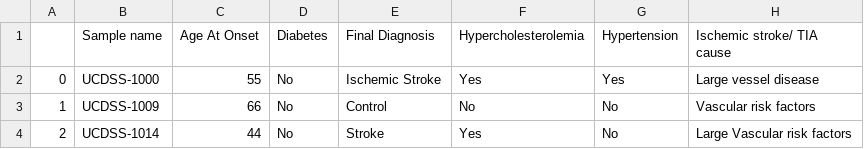
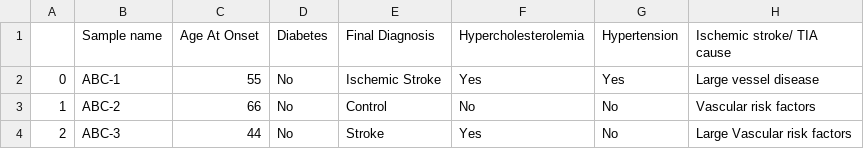
Before and after one commit to Carmona-MoraUCD/Human-Genomics-Browser, a CSV file: sample_data/ranking_csv_check.csv, drawn as a sheet; only a part is shown; the diff names each change by its address in the sheet, - before the commit and + after, or states it on an @@ line.

Commit message:
Minor change

```diff
--- a/sample_data/ranking_csv_check.csv
+++ b/sample_data/ranking_csv_check.csv
-B2 (Sample name): UCDSS-1000
+B2 (Sample name): ABC-1
-B3 (Sample name): UCDSS-1009
+B3 (Sample name): ABC-2
-B4 (Sample name): UCDSS-1014
+B4 (Sample name): ABC-3
```
